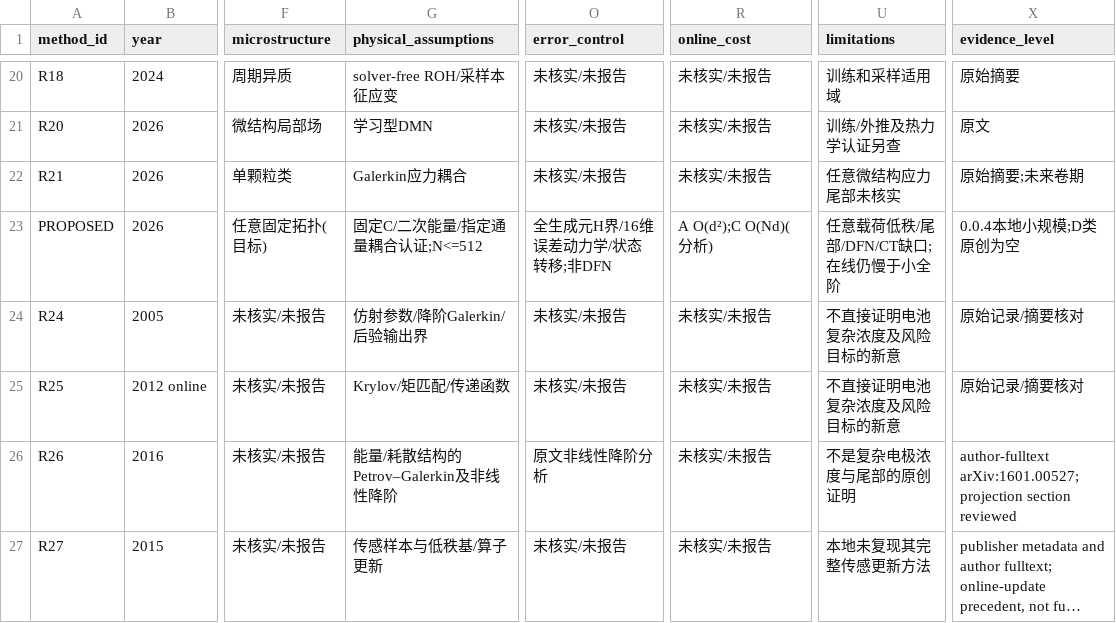
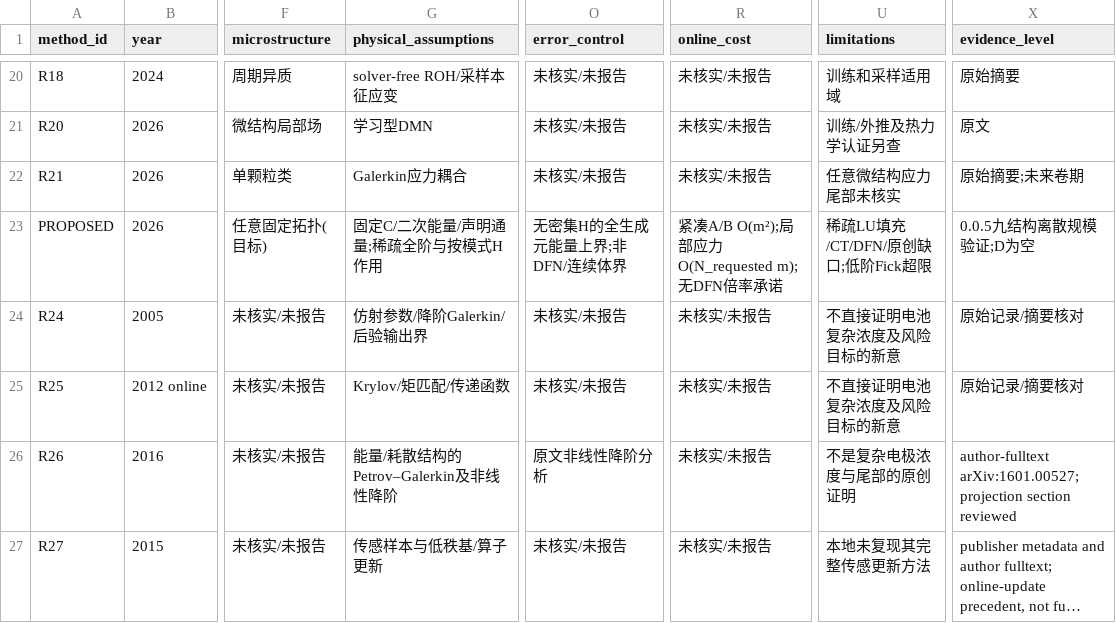
Before and after one commit to Zephyrainzjl/MORQEX, a TSV file: literature/capabilities.tsv, drawn as a sheet; only a part is shown, gaps mark what is left out; long unchanged cells end in …; the diff names each change by its address in the sheet, - before the commit and + after, or states it on an @@ line.

Commit message:
Scale quadratic chemoelasticity with sparse references and compact online kernels

```diff
--- a/literature/capabilities.tsv
+++ b/literature/capabilities.tsv
-G23 (physical_assumptions): 固定C/二次能量/指定通量耦合认证;N<=512
+G23 (physical_assumptions): 固定C/二次能量/声明通量;稀疏全阶与按模式H作用
-O23 (error_control): 全生成元H界/16维误差动力学/状态转移;非DFN
+O23 (error_control): 无密集H的全生成元能量上界;非DFN/连续体界
-R23 (online_cost): A O(d²);C O(Nd)(分析)
+R23 (online_cost): 紧凑A/B O(m²);局部应力O(N_requested m);无DFN倍率承诺
-U23 (limitations): 任意载荷低秩/尾部/DFN/CT缺口;在线仍慢于小全阶
+U23 (limitations): 稀疏LU填充/CT/DFN/原创缺口;低阶Fick超限
-X23 (evidence_level): 0.0.4本地小规模;D类原创为空
+X23 (evidence_level): 0.0.5九结构离散规模验证;D为空
```
Also changed, not shown: 26 other files.
